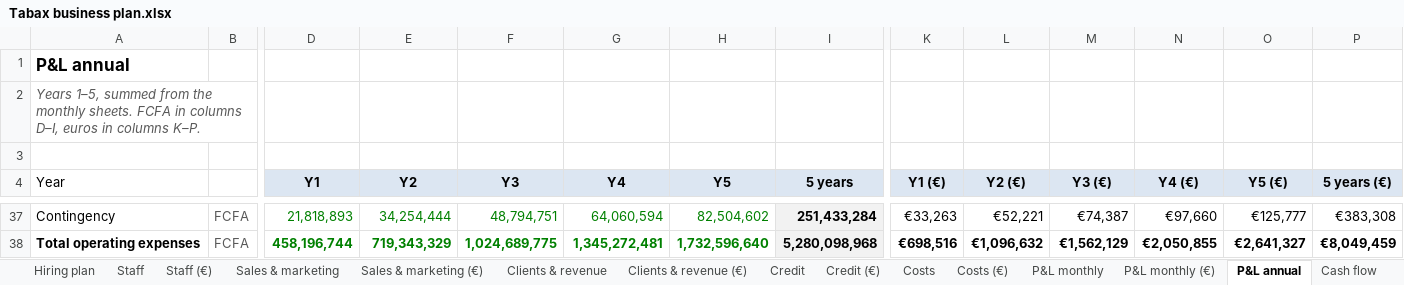
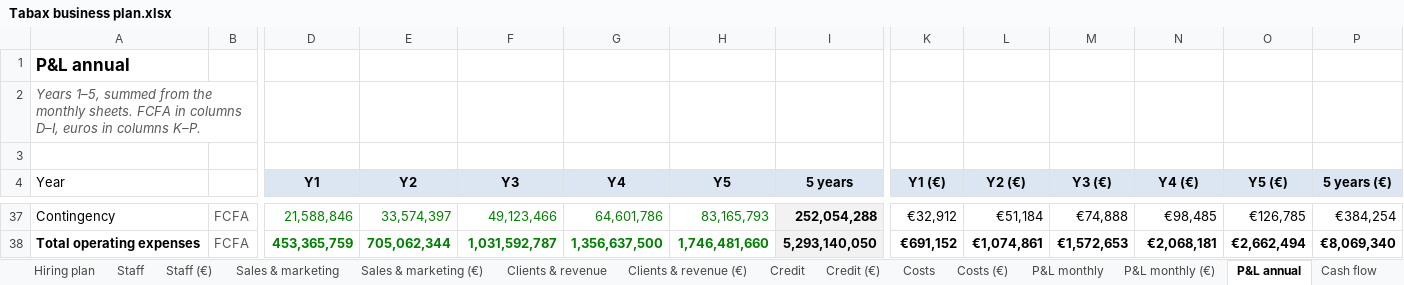
Before and after one commit to jean-jokko/jokko_bank_claude, an Excel workbook: reports/Tabax business plan.xlsx, sheet P&L annual, drawn as a sheet; only a part is shown, gaps mark what is left out; values as stored, in another font and other column widths than the file's, no borders; the diff covers the shown part only; the diff names each change by its address in the sheet, - before the commit and + after, or states it on an @@ line.

```diff
--- a/reports/Tabax business plan.xlsx (sheet P&L annual)
+++ b/reports/Tabax business plan.xlsx (sheet P&L annual)
-D37 (Y1): 21,818,893
+D37 (Y1): 21,588,846
-E37 (Y2): 34,254,444
+E37 (Y2): 33,574,397
-F37 (Y3): 48,794,751
+F37 (Y3): 49,123,466
-G37 (Y4): 64,060,594
+G37 (Y4): 64,601,786
-H37 (Y5): 82,504,602
+H37 (Y5): 83,165,793
-I37 (5 years): 251,433,284
+I37 (5 years): 252,054,288
-K37 (Y1 (€)): €33,263
+K37 (Y1 (€)): €32,912
-L37 (Y2 (€)): €52,221
+L37 (Y2 (€)): €51,184
-M37 (Y3 (€)): €74,387
+M37 (Y3 (€)): €74,888
-N37 (Y4 (€)): €97,660
+N37 (Y4 (€)): €98,485
-O37 (Y5 (€)): €125,777
+O37 (Y5 (€)): €126,785
-P37 (5 years (€)): €383,308
+P37 (5 years (€)): €384,254
-D38 (Y1): 458,196,744
+D38 (Y1): 453,365,759
-E38 (Y2): 719,343,329
+E38 (Y2): 705,062,344
-F38 (Y3): 1,024,689,775
+F38 (Y3): 1,031,592,787
-G38 (Y4): 1,345,272,481
+G38 (Y4): 1,356,637,500
-H38 (Y5): 1,732,596,640
+H38 (Y5): 1,746,481,660
-I38 (5 years): 5,280,098,968
+I38 (5 years): 5,293,140,050
-K38 (Y1 (€)): €698,516
+K38 (Y1 (€)): €691,152
-L38 (Y2 (€)): €1,096,632
+L38 (Y2 (€)): €1,074,861
-M38 (Y3 (€)): €1,562,129
+M38 (Y3 (€)): €1,572,653
-N38 (Y4 (€)): €2,050,855
+N38 (Y4 (€)): €2,068,181
-O38 (Y5 (€)): €2,641,327
+O38 (Y5 (€)): €2,662,494
-P38 (5 years (€)): €8,049,459
+P38 (5 years (€)): €8,069,340
```
Also changed, not shown: 2 removed rows and 76 edited cells elsewhere in this sheet, sheet P&L monthly, sheet P&L monthly (€), sheet Cash flow, sheet Cash flow (€), sheet Costs, sheet Costs (€), 4 more sheets, other sheet tabs, formulas that keep their value, charts or pictures, 2 other files.
